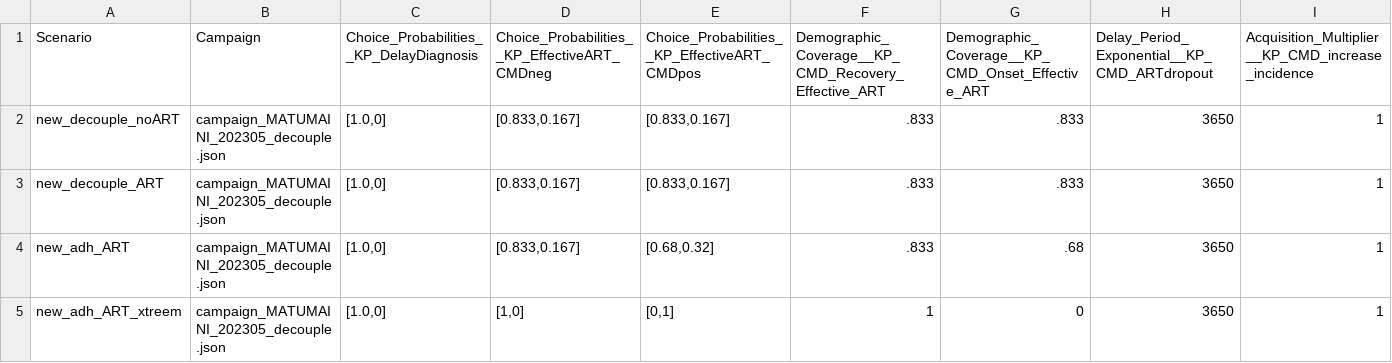
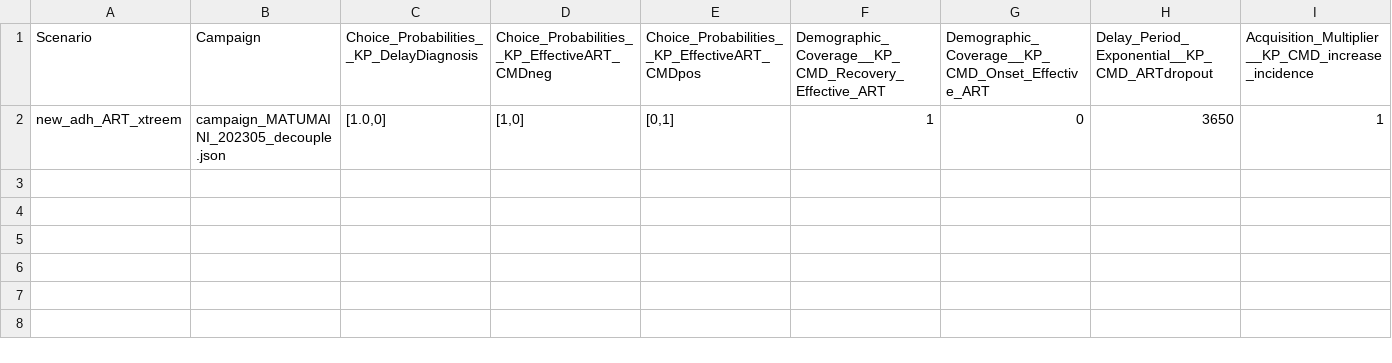
Before and after one commit to BershteynLab/MATUMAINI, a CSV file: 202301_Nyanza_MATUMAINI_MalariaOngoing/scenarios.csv, drawn as a sheet; only a part is shown; rows hold the shown columns only; the diff names each change by its address in the sheet, - before the commit and + after, or states it on an @@ line.

```diff
--- a/202301_Nyanza_MATUMAINI_MalariaOngoing/scenarios.csv
+++ b/202301_Nyanza_MATUMAINI_MalariaOngoing/scenarios.csv
-row 2: new_decouple_noART | campaign_MATUMAINI_202305_decouple.json | [1.0,0] | [0.833,0.167] | [0.833,0.167] | .833 | .833 | 3650 | 1
-row 3: new_decouple_ART | campaign_MATUMAINI_202305_decouple.json | [1.0,0] | [0.833,0.167] | [0.833,0.167] | .833 | .833 | 3650 | 1
-row 4: new_adh_ART | campaign_MATUMAINI_202305_decouple.json | [1.0,0] | [0.833,0.167] | [0.68,0.32] | .833 | .68 | 3650 | 1
```
Also changed, not shown: 2 other files.
